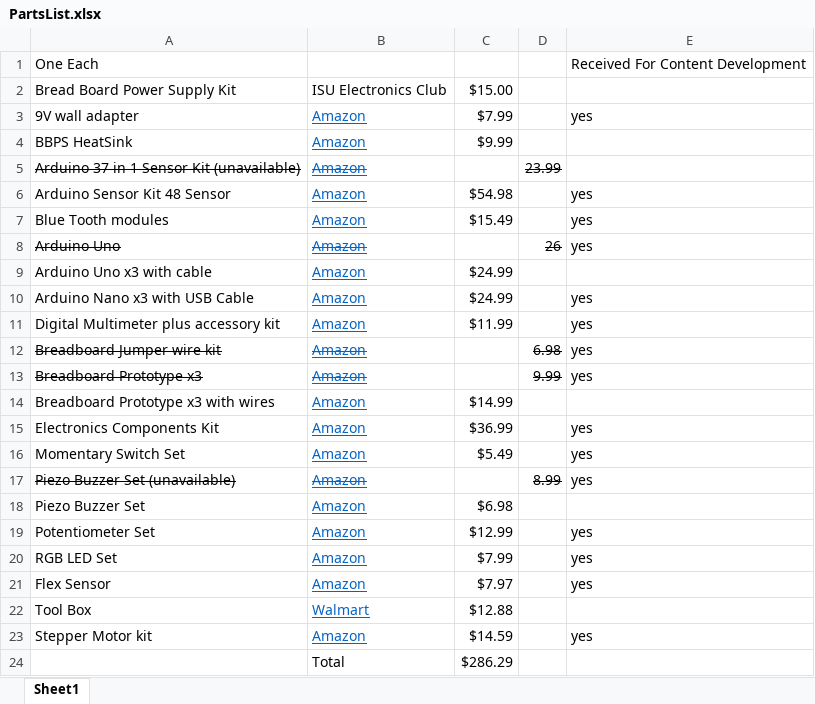
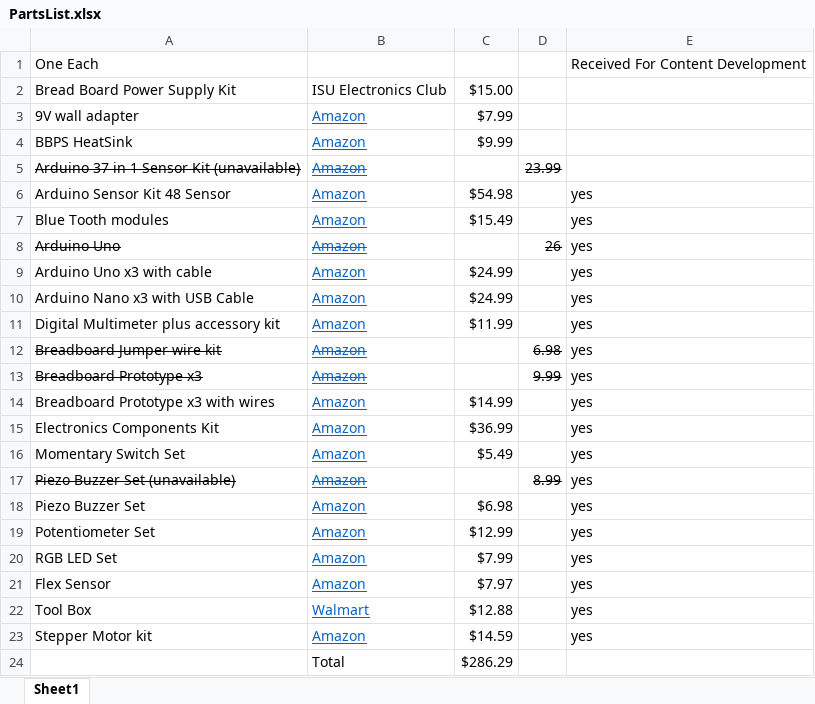
Before and after one commit to leistimo/BreadboardPowerSupplyBook, an Excel workbook: ISTEM2023/PartsList.xlsx, sheet Sheet1, drawn as a sheet; values as stored, in another font and other column widths than the file's, no borders; the diff names each change by its address in the sheet, - before the commit and + after, or states it on an @@ line.

```diff
--- a/ISTEM2023/PartsList.xlsx (sheet Sheet1)
+++ b/ISTEM2023/PartsList.xlsx (sheet Sheet1)
-E3: yes
+E3: (empty)
-E9: (empty)
+E9: yes
-E14: (empty)
+E14: yes
-E18: (empty)
+E18: yes
-E22: (empty)
+E22: yes
```
Also changed, not shown: 23 other files.
